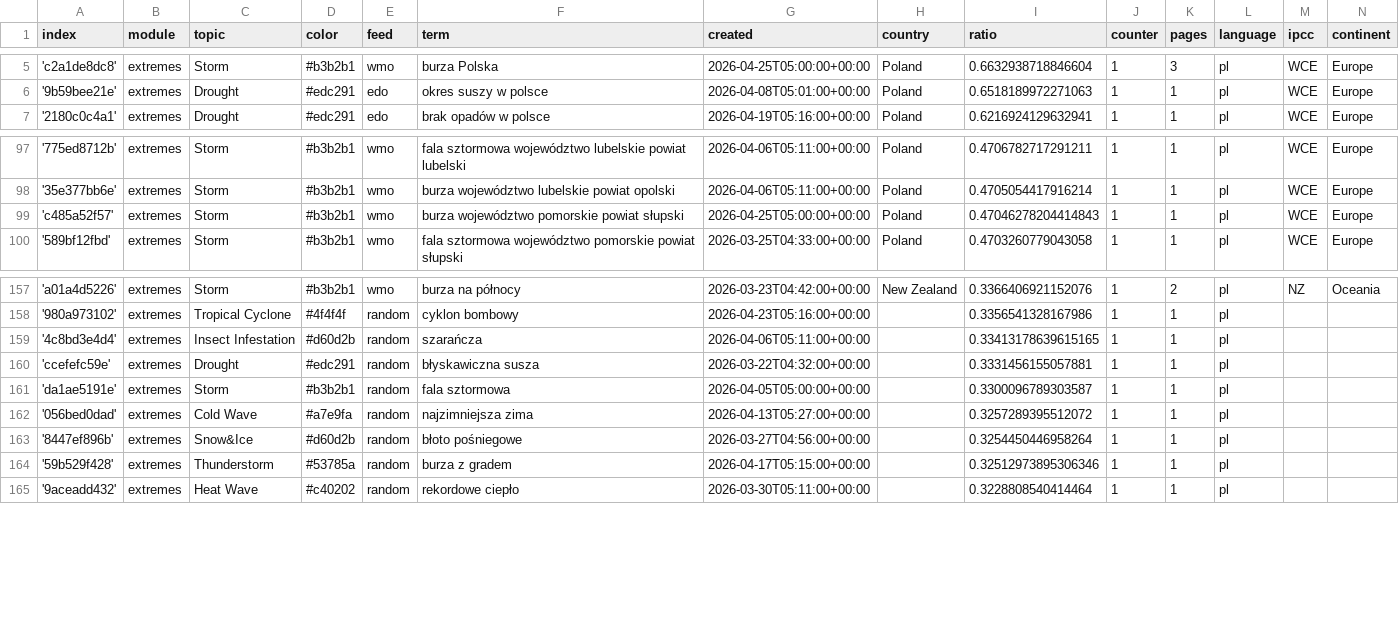
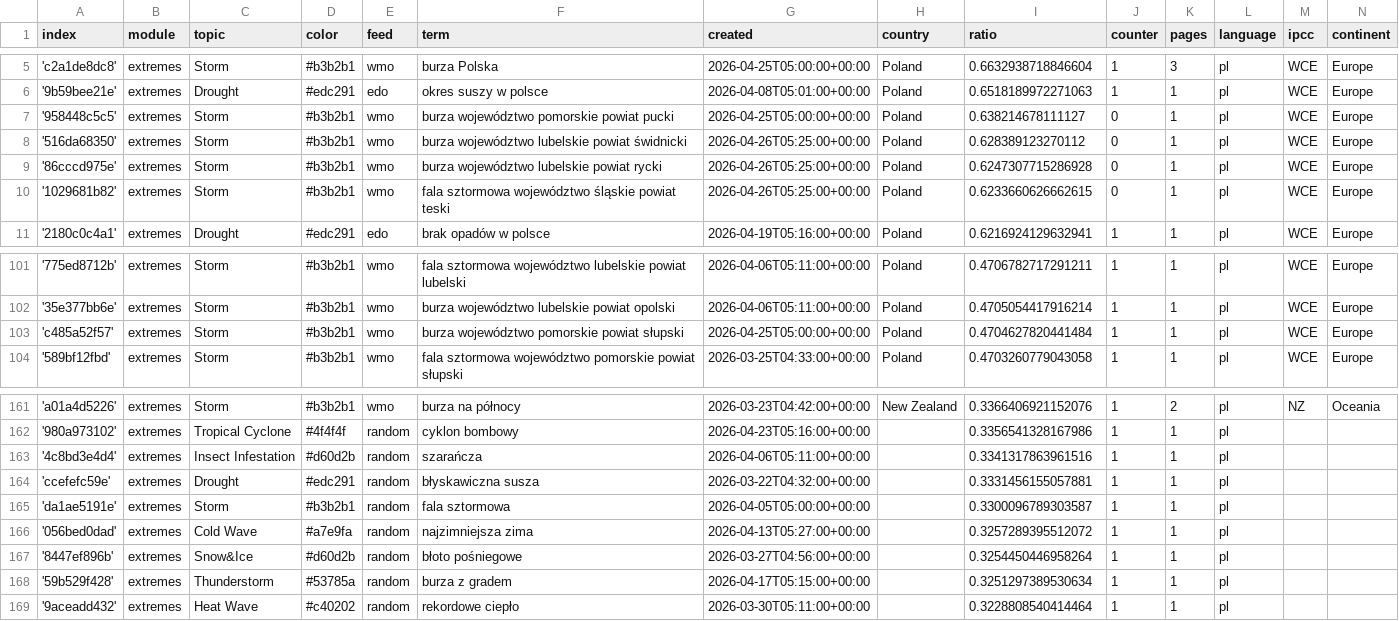
Before and after one commit to hannak555-news/polishExtremes, a CSV file: terms.csv, drawn as a sheet; only a part is shown, gaps mark what is left out.

Commit message:
Commit from GitHub Actions (import:0.0)

```diff
--- a/terms.csv
+++ b/terms.csv
@@ -6,2 +6,6 @@ index,module,topic,color,feed,term,created,country,ratio,counter,pages,language,
 '9b59bee21e',extremes,Drought,#edc291,edo,okres suszy w polsce,2026-04-08T05:01:00+00:00,Poland,0.6518189972271063,1,1,pl,WCE,Europe
+'958448c5c5',extremes,Storm,#b3b2b1,wmo,burza województwo pomorskie powiat pucki,2026-04-25T05:00:00+00:00,Poland,0.638214678111127,0,1,pl,WCE,Europe
+'516da68350',extremes,Storm,#b3b2b1,wmo,burza województwo lubelskie powiat świdnicki,2026-04-26T05:25:00+00:00,Poland,0.628389123270112,0,1,pl,WCE,Europe
+'86cccd975e',extremes,Storm,#b3b2b1,wmo,burza województwo lubelskie powiat rycki,2026-04-26T05:25:00+00:00,Poland,0.6247307715286928,0,1,pl,WCE,Europe
+'1029681b82',extremes,Storm,#b3b2b1,wmo,fala sztormowa województwo śląskie powiat teski,2026-04-26T05:25:00+00:00,Poland,0.6233660626662615,0,1,pl,WCE,Europe
 '2180c0c4a1',extremes,Drought,#edc291,edo,brak opadów w polsce,2026-04-19T05:16:00+00:00,Poland,0.6216924129632941,1,1,pl,WCE,Europe
@@ -98,3 +102,3 @@ index,module,topic,color,feed,term,created,country,ratio,counter,pages,language,
 '35e377bb6e',extremes,Storm,#b3b2b1,wmo,burza województwo lubelskie powiat opolski,2026-04-06T05:11:00+00:00,Poland,0.4705054417916214,1,1,pl,WCE,Europe
-'c485a52f57',extremes,Storm,#b3b2b1,wmo,burza województwo pomorskie powiat słupski,2026-04-25T05:00:00+00:00,Poland,0.47046278204414843,1,1,pl,WCE,Europe
+'c485a52f57',extremes,Storm,#b3b2b1,wmo,burza województwo pomorskie powiat słupski,2026-04-25T05:00:00+00:00,Poland,0.4704627820441484,1,1,pl,WCE,Europe
 '589bf12fbd',extremes,Storm,#b3b2b1,wmo,fala sztormowa województwo pomorskie powiat słupski,2026-03-25T04:33:00+00:00,Poland,0.4703260779043058,1,1,pl,WCE,Europe
@@ -158,3 +162,3 @@ index,module,topic,color,feed,term,created,country,ratio,counter,pages,language,
 '980a973102',extremes,Tropical Cyclone,#4f4f4f,random,cyklon bombowy,2026-04-23T05:16:00+00:00,,0.3356541328167986,1,1,pl,,
-'4c8bd3e4d4',extremes,Insect Infestation,#d60d2b,random,szarańcza,2026-04-06T05:11:00+00:00,,0.33413178639615165,1,1,pl,,
+'4c8bd3e4d4',extremes,Insect Infestation,#d60d2b,random,szarańcza,2026-04-06T05:11:00+00:00,,0.3341317863961516,1,1,pl,,
 'ccefefc59e',extremes,Drought,#edc291,random,błyskawiczna susza,2026-03-22T04:32:00+00:00,,0.3331456155057881,1,1,pl,,
@@ -163,3 +167,3 @@ index,module,topic,color,feed,term,created,country,ratio,counter,pages,language,
 '8447ef896b',extremes,Snow&Ice,#d60d2b,random,błoto pośniegowe,2026-03-27T04:56:00+00:00,,0.3254450446958264,1,1,pl,,
-'59b529f428',extremes,Thunderstorm,#53785a,random,burza z gradem,2026-04-17T05:15:00+00:00,,0.32512973895306346,1,1,pl,,
+'59b529f428',extremes,Thunderstorm,#53785a,random,burza z gradem,2026-04-17T05:15:00+00:00,,0.3251297389530634,1,1,pl,,
 '9aceadd432',extremes,Heat Wave,#c40202,random,rekordowe ciepło,2026-03-30T05:11:00+00:00,,0.3228808540414464,1,1,pl,,
```
